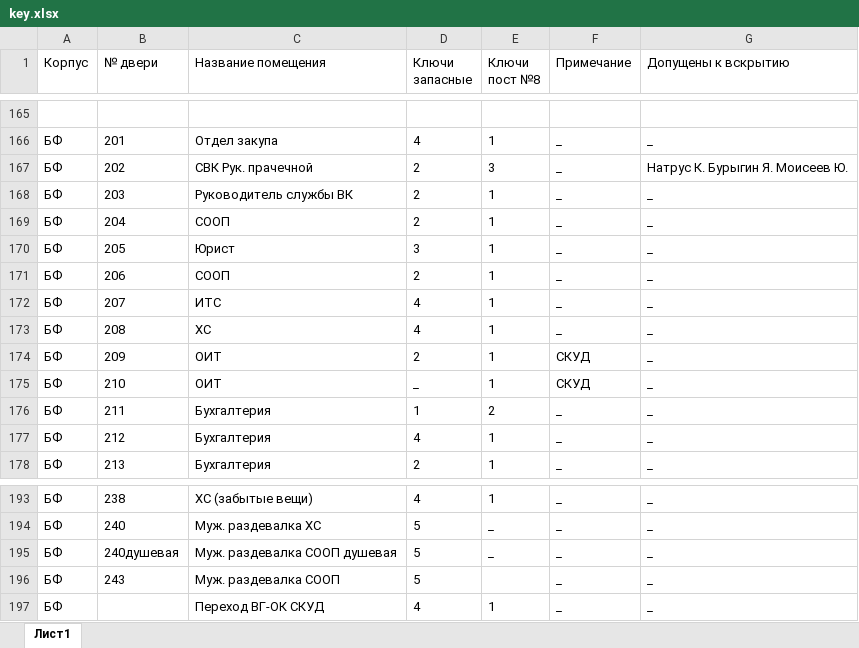
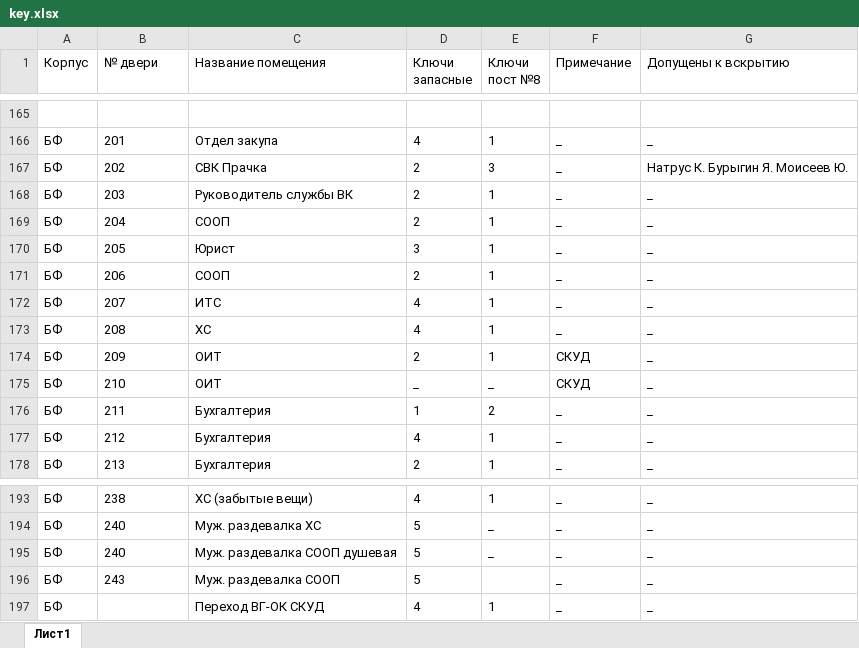
Before and after one commit to nbvtim/work, an Excel workbook: key.xlsx, sheet Лист1, drawn as a sheet; only a part is shown, gaps mark what is left out; values as stored, in another font and other column widths than the file's, no borders; the diff names each change by its address in the sheet, - before the commit and + after, or states it on an @@ line.

```diff
--- a/key.xlsx (sheet Лист1)
+++ b/key.xlsx (sheet Лист1)
-C167 (Название помещения): СВК Рук. прачечной
+C167 (Название помещения): СВК Прачка
-E175 (Ключи пост №8): 1
+E175 (Ключи пост №8): _
-B195 (№ двери): 240душевая
+B195 (№ двери): 240
```
